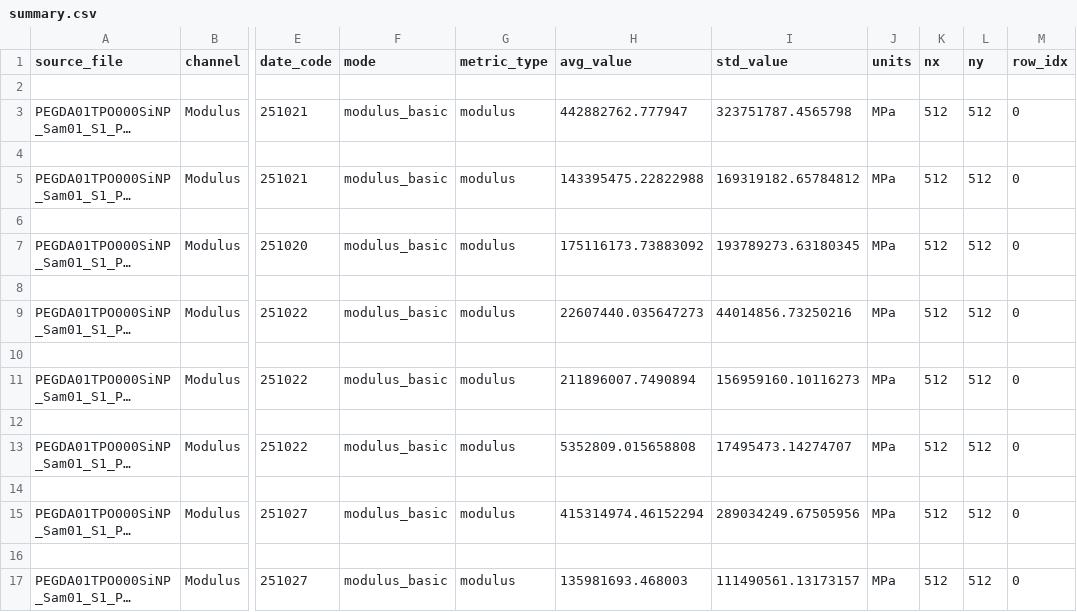
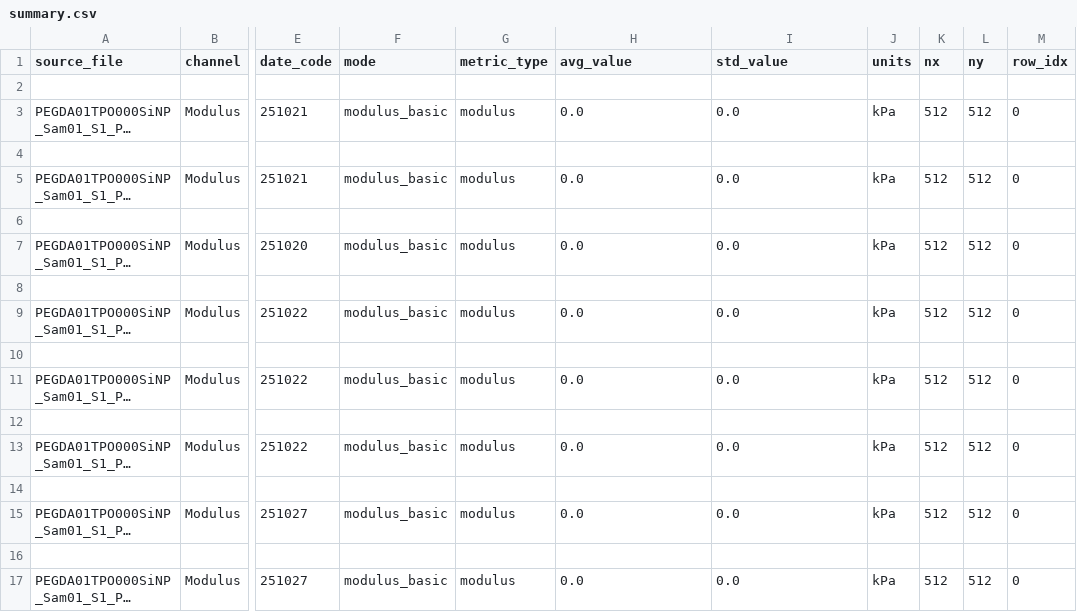
Before and after one commit to cobrien2-UCCS/AFM_Data_Processeing, a CSV file: out/suite/config.modulus_debug/summary.csv, drawn as a sheet; only a part is shown, gaps mark what is left out; long unchanged cells end in …; the diff names each change by its address in the sheet, - before the commit and + after, or states it on an @@ line.

Commit message:
Add mixed profiles config and update modulus filtering
Added a new mixed profiles configuration for batch runs. Updated modulus mode in config.modulus_debug.yaml and config.plot_suite.yaml to filter values between 0.1 and 50000.0 kPa and exclude nonpositive values. Adjusted unit conversions and output files to use kPa instead of MPa. Improved _save_field in run_pygwy_job.py to ensure output directory exists and refactored fallback logic for saving fields.

```diff
--- a/out/suite/config.modulus_debug/summary.csv
+++ b/out/suite/config.modulus_debug/summary.csv
-H3 (avg_value): 442882762.777947
+H3 (avg_value): 0.0
-I3 (std_value): 323751787.4565798
+I3 (std_value): 0.0
-J3 (units): MPa
+J3 (units): kPa
-H5 (avg_value): 143395475.22822988
+H5 (avg_value): 0.0
-I5 (std_value): 169319182.65784812
+I5 (std_value): 0.0
-J5 (units): MPa
+J5 (units): kPa
-H7 (avg_value): 175116173.73883092
+H7 (avg_value): 0.0
-I7 (std_value): 193789273.63180345
+I7 (std_value): 0.0
-J7 (units): MPa
+J7 (units): kPa
-H9 (avg_value): 22607440.035647273
+H9 (avg_value): 0.0
-I9 (std_value): 44014856.73250216
+I9 (std_value): 0.0
-J9 (units): MPa
+J9 (units): kPa
-H11 (avg_value): 211896007.7490894
+H11 (avg_value): 0.0
-I11 (std_value): 156959160.10116273
+I11 (std_value): 0.0
-J11 (units): MPa
+J11 (units): kPa
-H13 (avg_value): 5352809.015658808
+H13 (avg_value): 0.0
-I13 (std_value): 17495473.14274707
+I13 (std_value): 0.0
-J13 (units): MPa
+J13 (units): kPa
-H15 (avg_value): 415314974.46152294
+H15 (avg_value): 0.0
-I15 (std_value): 289034249.67505956
+I15 (std_value): 0.0
-J15 (units): MPa
+J15 (units): kPa
-H17 (avg_value): 135981693.468003
+H17 (avg_value): 0.0
-I17 (std_value): 111490561.13173157
+I17 (std_value): 0.0
-J17 (units): MPa
+J17 (units): kPa
```
Also changed, not shown: 7 other files.
